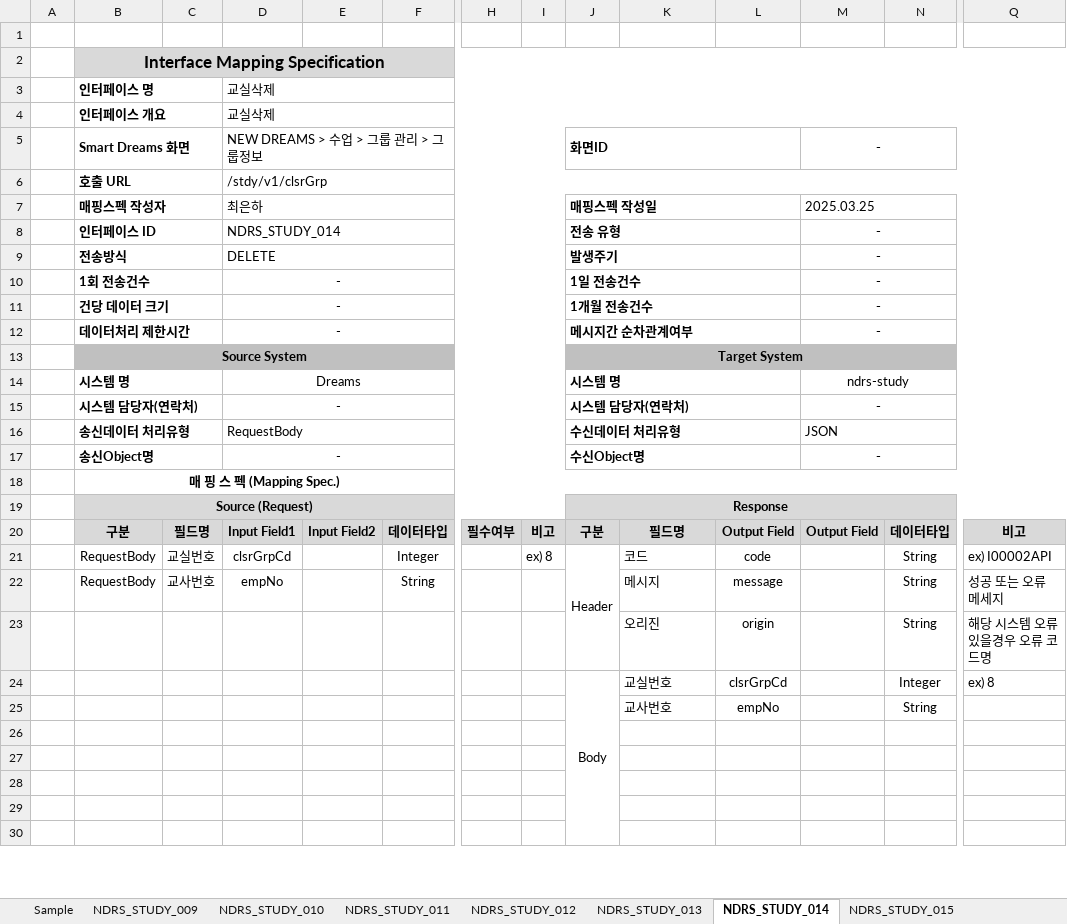
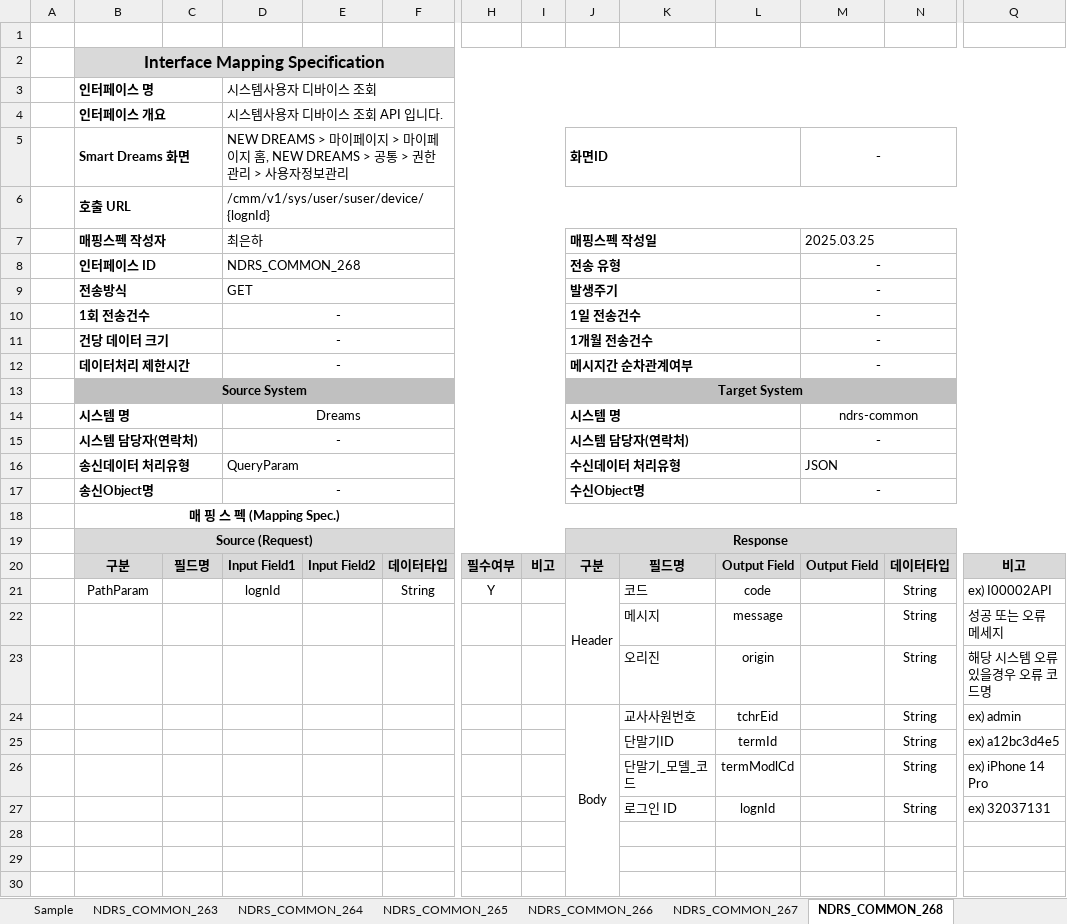
Before and after one commit to jlabstore/api-to-excel, an Excel workbook: API_Interface_Output.xlsx, sheet NDRS_COMMON_268, drawn as a sheet; only a part is shown, gaps mark what is left out; values as stored, in another font and other column widths than the file's, no borders; removed rows and columns are numbered as before the commit, all else as after; rows hold the shown columns only; the diff covers the shown part only; the diff names each change by its address in the sheet, - before the commit and + after, or states it on an @@ line.

```diff
--- a/API_Interface_Output.xlsx (sheet NDRS_COMMON_268)
+++ b/API_Interface_Output.xlsx (sheet NDRS_COMMON_268)
-sheet tab: NDRS_STUDY_009
+sheet tab: NDRS_COMMON_263
-sheet tab: NDRS_STUDY_010
+sheet tab: NDRS_COMMON_264
-sheet tab: NDRS_STUDY_011
+sheet tab: NDRS_COMMON_265
-sheet tab: NDRS_STUDY_012
+sheet tab: NDRS_COMMON_266
-sheet tab: NDRS_STUDY_013
+sheet tab: NDRS_COMMON_267
-sheet tab: NDRS_STUDY_014
+sheet tab: NDRS_COMMON_268
-D3: 교실삭제
+D3: 시스템사용자 디바이스 조회
-D4: 교실삭제
+D4: 시스템사용자 디바이스 조회 API 입니다.
-D5: NEW DREAMS > 수업 > 그룹 관리 > 그룹정보
+D5: NEW DREAMS > 마이페이지 > 마이페이지 홈, NEW DREAMS > 공통 > 권한 관리 > 사용자정보관리
-D6: /stdy/v1/clsrGrp
+D6: /cmm/v1/sys/user/suser/device/{lognId}
-D8: NDRS_STUDY_014
+D8: NDRS_COMMON_268
-D9: DELETE
+D9: GET
-M14: ndrs-study
+M14: ndrs-common
-D16: RequestBody
+D16: QueryParam
-B21: RequestBody
+B21: PathParam
-C21: 교실번호
+C21: (empty)
-D21: clsrGrpCd
+D21: lognId
-F21: Integer
+F21: String
-H21: (empty)
+H21: Y
-I21: ex) 8
+I21: (empty)
-B22: RequestBody
+B22: (empty)
-C22: 교사번호
+C22: (empty)
-D22: empNo
+D22: (empty)
-F22: String
+F22: (empty)
-row 24:  |  |  |  |  |  |  |  | Body | 교실번호 | clsrGrpCd |  | Integer | ex) 8
-row 25:  |  |  |  |  |  |  |  |  | 교사번호 | empNo |  | String
-row 24: (empty)
+row 24:  |  |  |  |  |  |  |  | Body | 교사사원번호 | tchrEid |  | String | ex) admin
+J24:J35 merged
-row 25: (empty)
+row 25:  |  |  |  |  |  |  |  |  | 단말기ID | termId |  | String | ex) a12bc3d4e5
+row 26:  |  |  |  |  |  |  |  |  | 단말기_모델_코드 | termModlCd |  | String | ex) iPhone 14 Pro
+row 27:  |  |  |  |  |  |  |  |  | 로그인 ID | lognId |  | String | ex) 32037131
```
Also changed, not shown: 1 added row and 1 removed row elsewhere in this sheet, sheet NDRS_COMMON_264, sheet NDRS_COMMON_263, sheet NDRS_COMMON_266, sheet NDRS_COMMON_265, sheet NDRS_COMMON_269, sheet NDRS_COMMON_267, other sheet tabs, 8 other files.
